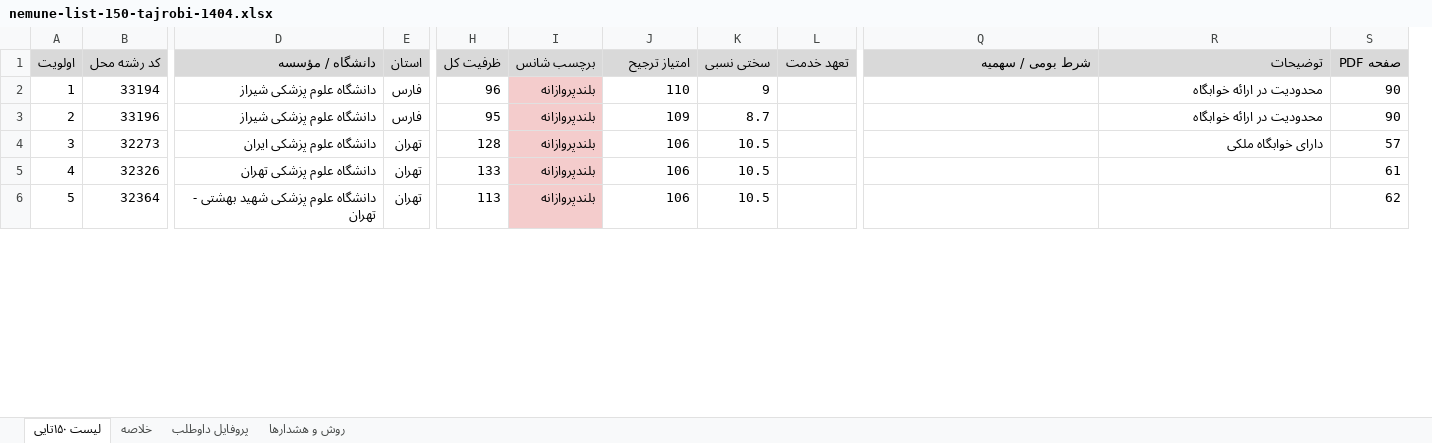
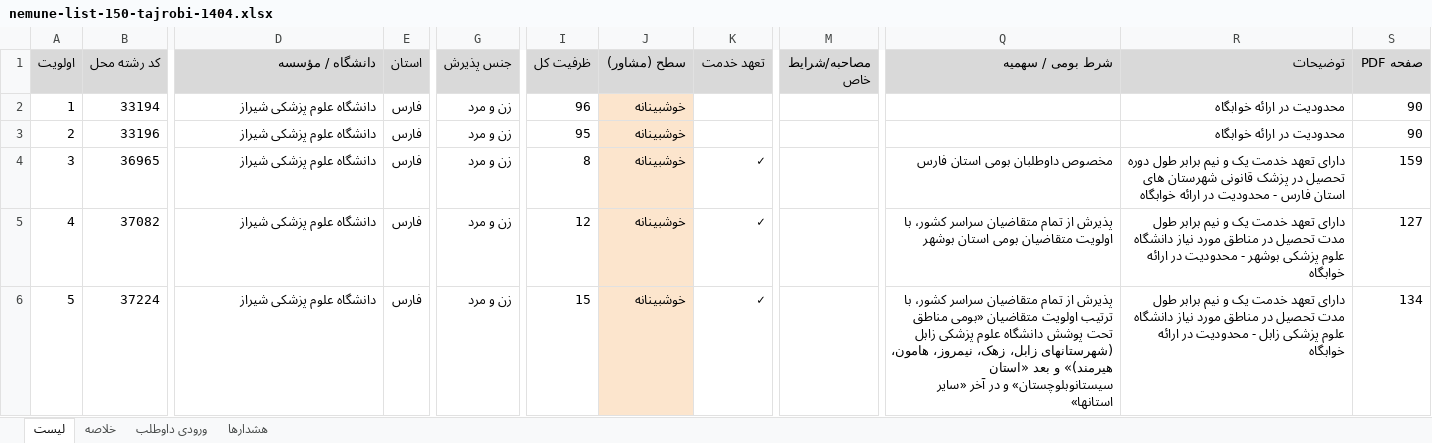
Before and after one commit to nedammdiii/amozesh-entekhab-reshteh, an Excel workbook: examples/nemune-list-150-tajrobi-1404.xlsx, sheet لیست, drawn as a sheet; only a part is shown, gaps mark what is left out; values as stored, in another font and other column widths than the file's, no borders; removed rows and columns are numbered as before the commit, all else as after; the diff covers the shown part only; the diff names each change by its address in the sheet, - before the commit and + after, or states it on an @@ line.

```diff
--- a/examples/nemune-list-150-tajrobi-1404.xlsx (sheet لیست)
+++ b/examples/nemune-list-150-tajrobi-1404.xlsx (sheet لیست)
-sheet tab: لیست ۱۵۰تایی
+sheet tab: لیست
-sheet tab: پروفایل داوطلب
+sheet tab: ورودی داوطلب
-sheet tab: روش و هشدارها
+sheet tab: هشدارها
+column G (جنس پذیرش), rows 2-6: all زن و مرد
-column I (برچسب شانس), rows 2-6: all بلندپروازانه
-column K (سختی نسبی), rows 2-6: 9 | 8.7 | 10.5 | 10.5 | 10.5
+column M (مصاحبه/شرایط خاص), empty
-J1: امتیاز ترجیح
+J1: سطح (مشاور)
-J2 (سطح (مشاور)): 110
+J2 (سطح (مشاور)): خوشبینانه
-J2:J6 fill: none
+J2:J6 fill: #FCE5CD
-J3 (سطح (مشاور)): 109
+J3 (سطح (مشاور)): خوشبینانه
-B4 (کد رشته محل): 32273
+B4 (کد رشته محل): 36965
-D4 (دانشگاه / مؤسسه): دانشگاه علوم پزشکی ایران
+D4 (دانشگاه / مؤسسه): دانشگاه علوم پزشکی شیراز
-E4:E6 (استان): تهران
+E4:E6 (استان): فارس
-I4 (ظرفیت کل): 128
+I4 (ظرفیت کل): 8
-J4:J6 (سطح (مشاور)): 106
+J4:J6 (سطح (مشاور)): خوشبینانه
-K4:K6 (تعهد خدمت): (empty)
+K4:K6 (تعهد خدمت): ✓
-Q4 (شرط بومی / سهمیه): (empty)
+Q4 (شرط بومی / سهمیه): مخصوص داوطلبان بومی استان فارس
-R4 (توضیحات): دارای خوابگاه ملکی
+R4 (توضیحات): دارای تعهد خدمت یک و نیم برابر طول دوره تحصیل در پزشک قانونی شهرستان های استان فارس - محدودیت در ارائه خوابگاه
-S4 (صفحه PDF): 57
+S4 (صفحه PDF): 159
-B5 (کد رشته محل): 32326
+B5 (کد رشته محل): 37082
-D5 (دانشگاه / مؤسسه): دانشگاه علوم پزشکی تهران
+D5 (دانشگاه / مؤسسه): دانشگاه علوم پزشکی شیراز
-I5 (ظرفیت کل): 133
+I5 (ظرفیت کل): 12
-Q5 (شرط بومی / سهمیه): (empty)
+Q5 (شرط بومی / سهمیه): پذیرش از تمام متقاضیان سراسر کشور، با اولویت متقاضیان بومی استان بوشهر
-R5 (توضیحات): (empty)
+R5 (توضیحات): دارای تعهد خدمت یک و نیم برابر طول مدت تحصیل در مناطق مورد نیاز دانشگاه علوم پزشکی بوشهر - محدودیت در ارائه خوابگاه
-S5 (صفحه PDF): 61
+S5 (صفحه PDF): 127
-B6 (کد رشته محل): 32364
+B6 (کد رشته محل): 37224
-D6 (دانشگاه / مؤسسه): دانشگاه علوم پزشکی شهید بهشتی - تهران
+D6 (دانشگاه / مؤسسه): دانشگاه علوم پزشکی شیراز
-I6 (ظرفیت کل): 113
+I6 (ظرفیت کل): 15
-Q6 (شرط بومی / سهمیه): (empty)
+Q6 (شرط بومی / سهمیه): پذیرش از تمام متقاضیان سراسر کشور، با ترتیب اولویت متقاضیان «بومی مناطق تحت پوشش دانشگاه علوم پزشکی زابل (شهرستانهای زابل، زهک، نیمروز، هامون، هیرمند)» و بعد «استان سیستانوبلوچستان» و در آخر «سایر استانها»
-R6 (توضیحات): (empty)
+R6 (توضیحات): دارای تعهد خدمت یک و نیم برابر طول مدت تحصیل در مناطق مورد نیاز دانشگاه علوم پزشکی زابل - محدودیت در ارائه خوابگاه
-S6 (صفحه PDF): 62
+S6 (صفحه PDF): 134
```
Also changed, not shown: 1266 edited cells and cell formats elsewhere in this sheet, sheet ورودی داوطلب, sheet خلاصه, sheet هشدارها, 13 other files.
